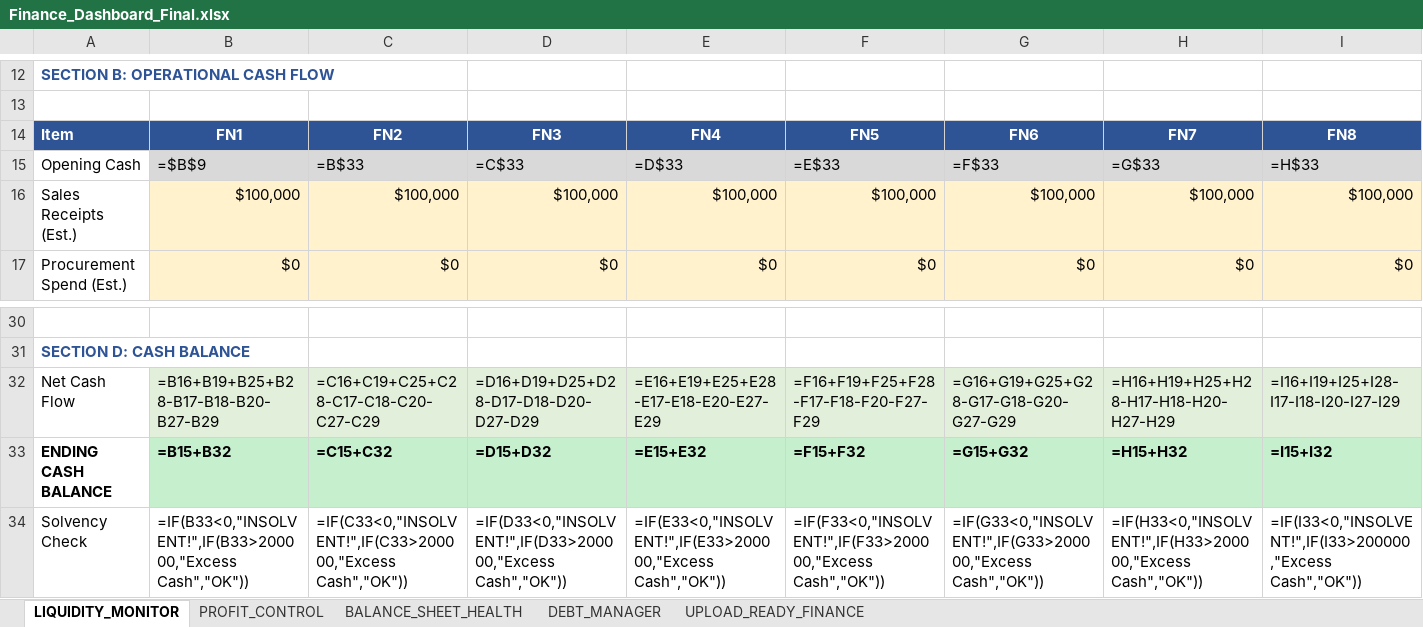
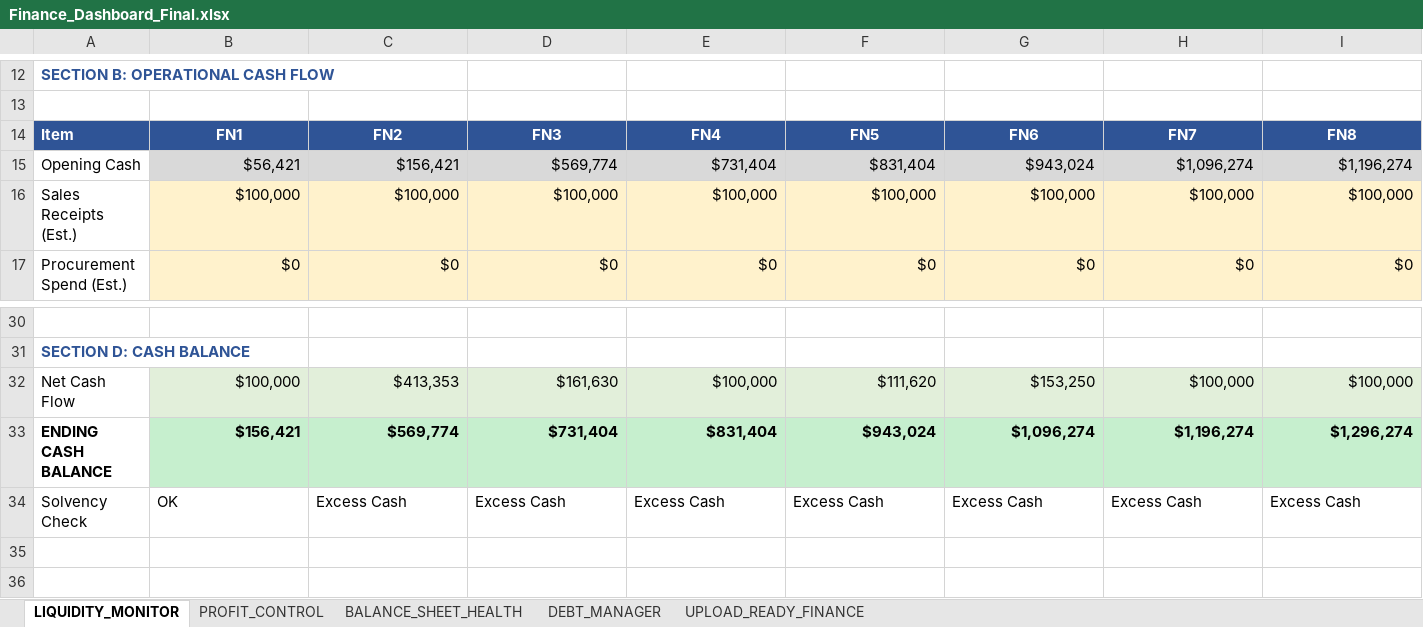
Before and after one commit to harellich12/exsim_dashboard, an Excel workbook: CFO Dashboard/Finance_Dashboard_Final.xlsx, sheet LIQUIDITY_MONITOR, drawn as a sheet; only a part is shown, gaps mark what is left out; values as stored, in another font and other column widths than the file's, no borders; formulas without a stored value are shown as written; charts and pictures and conditional formats not drawn; the diff covers the shown part only; the diff names each change by its address in the sheet, - before the commit and + after, or states it on an @@ line.

```diff
--- a/CFO Dashboard/Finance_Dashboard_Final.xlsx (sheet LIQUIDITY_MONITOR)
+++ b/CFO Dashboard/Finance_Dashboard_Final.xlsx (sheet LIQUIDITY_MONITOR)
-B15: =$B$9
+B15: $56,421
-C15: =B$33
+C15: $156,421
-D15: =C$33
+D15: $569,774
-E15: =D$33
+E15: $731,404
-F15: =E$33
+F15: $831,404
-G15: =F$33
+G15: $943,024
-H15: =G$33
+H15: $1,096,274
-I15: =H$33
+I15: $1,196,274
-B32: =B16+B19+B25+B28-B17-B18-B20-B27-B29
+B32: $100,000
-C32: =C16+C19+C25+C28-C17-C18-C20-C27-C29
+C32: $413,353
-D32: =D16+D19+D25+D28-D17-D18-D20-D27-D29
+D32: $161,630
-E32: =E16+E19+E25+E28-E17-E18-E20-E27-E29
+E32: $100,000
-F32: =F16+F19+F25+F28-F17-F18-F20-F27-F29
+F32: $111,620
-G32: =G16+G19+G25+G28-G17-G18-G20-G27-G29
+G32: $153,250
-H32: =H16+H19+H25+H28-H17-H18-H20-H27-H29
+H32: $100,000
-I32: =I16+I19+I25+I28-I17-I18-I20-I27-I29
+I32: $100,000
-B33: =B15+B32
+B33: $156,421
-C33: =C15+C32
+C33: $569,774
-D33: =D15+D32
+D33: $731,404
-E33: =E15+E32
+E33: $831,404
-F33: =F15+F32
+F33: $943,024
-G33: =G15+G32
+G33: $1,096,274
-H33: =H15+H32
+H33: $1,196,274
-I33: =I15+I32
+I33: $1,296,274
-B34: =IF(B33<0,"INSOLVENT!",IF(B33>200000,"Excess Cash","OK"))
+B34: OK
-C34: =IF(C33<0,"INSOLVENT!",IF(C33>200000,"Excess Cash","OK"))
+C34: Excess Cash
-D34: =IF(D33<0,"INSOLVENT!",IF(D33>200000,"Excess Cash","OK"))
+D34: Excess Cash
-E34: =IF(E33<0,"INSOLVENT!",IF(E33>200000,"Excess Cash","OK"))
+E34: Excess Cash
-F34: =IF(F33<0,"INSOLVENT!",IF(F33>200000,"Excess Cash","OK"))
+F34: Excess Cash
-G34: =IF(G33<0,"INSOLVENT!",IF(G33>200000,"Excess Cash","OK"))
+G34: Excess Cash
-H34: =IF(H33<0,"INSOLVENT!",IF(H33>200000,"Excess Cash","OK"))
+H34: Excess Cash
-I34: =IF(I33<0,"INSOLVENT!",IF(I33>200000,"Excess Cash","OK"))
+I34: Excess Cash
```
Also changed, not shown: 8 edited cells elsewhere in this sheet, sheet UPLOAD_READY_FINANCE, sheet PROFIT_CONTROL, sheet BALANCE_SHEET_HEALTH, sheet DEBT_MANAGER, charts or pictures, CLO Dashboard/Logistics_Dashboard.xlsx, 5 other files.
